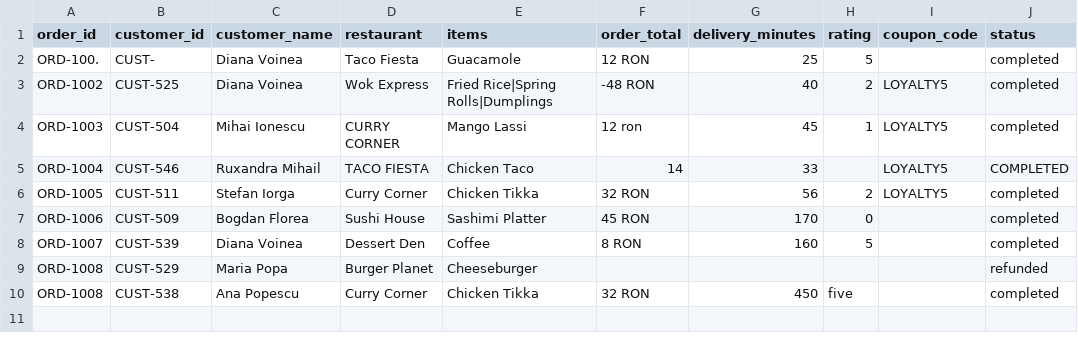
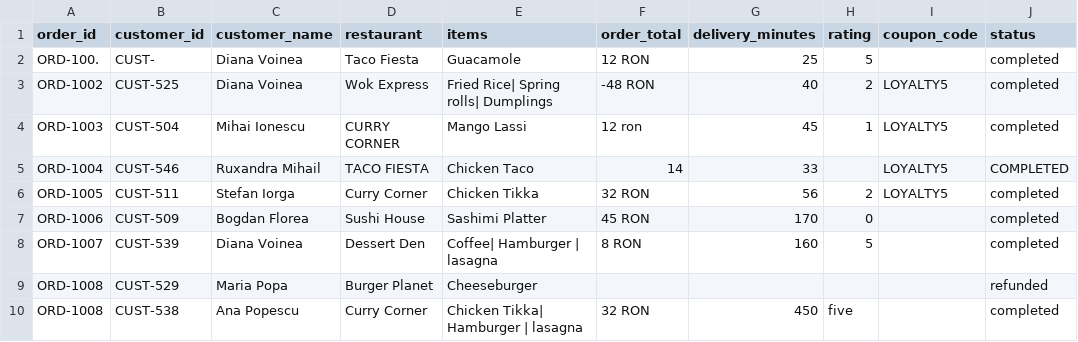
Before and after one commit to Roby15/Food-App-Project, a CSV file: Data/test_data.csv, drawn as a sheet; only a part is shown; the diff names each change by its address in the sheet, - before the commit and + after, or states it on an @@ line.

Commit message:
feat: implement comprehensive data cleaning pipeline for order processing and update test datasets

```diff
--- a/Data/test_data.csv
+++ b/Data/test_data.csv
-E3 (items): Fried Rice|Spring Rolls|Dumplings
+E3 (items): Fried Rice| Spring rolls| Dumplings
-E8 (items): Coffee
+E8 (items): Coffee| Hamburger | lasagna
-E10 (items): Chicken Tikka
+E10 (items): Chicken Tikka| Hamburger | lasagna
```
Also changed, not shown: 4 other files.
